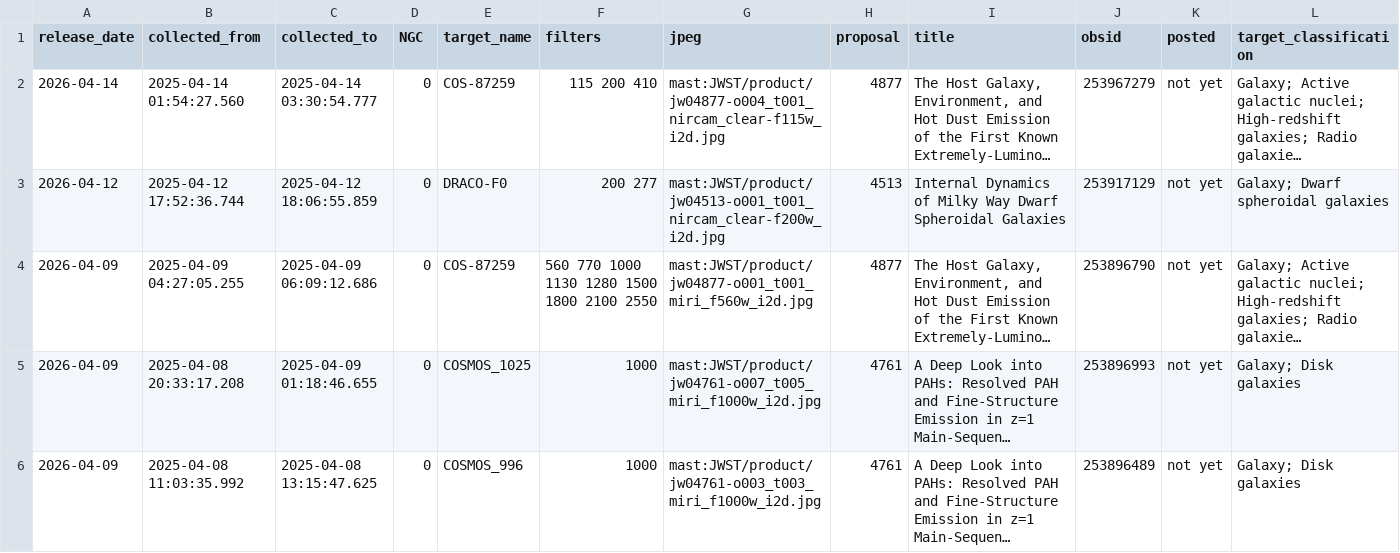
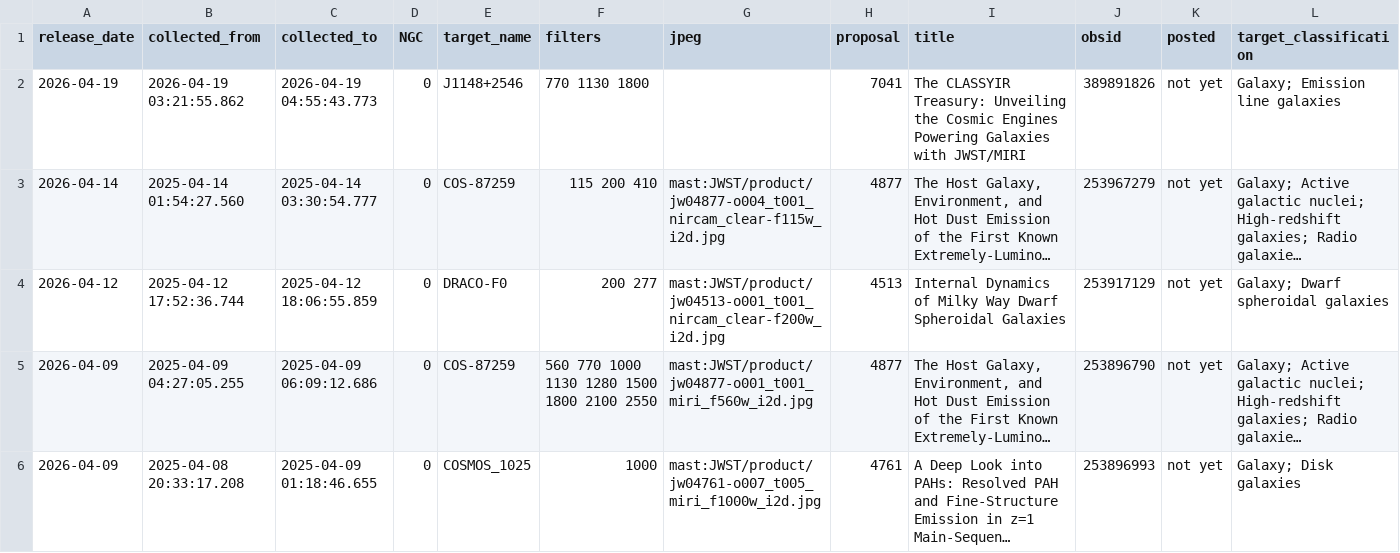
Before and after one commit to yuval-harpaz/astro, a CSV file: ngc.csv, drawn as a sheet; only a part is shown; the shorter side is filled out with more unchanged rows; long unchanged cells end in …; the diff names each change by its address in the sheet, - before the commit and + after, or states it on an @@ line.

```diff
--- a/ngc.csv
+++ b/ngc.csv
+row 2: 2026-04-19 | 2026-04-19 03:21:55.862 | 2026-04-19 04:55:43.773 | 0 | J1148+2546 | 770 1130 1800 |  | 7041 | The CLASSYIR Treasury: Unveiling the Cosmic Engines Powering Galaxies with JWST/MIRI | 389891826 | not yet | Galaxy; Emission line galaxies
```
